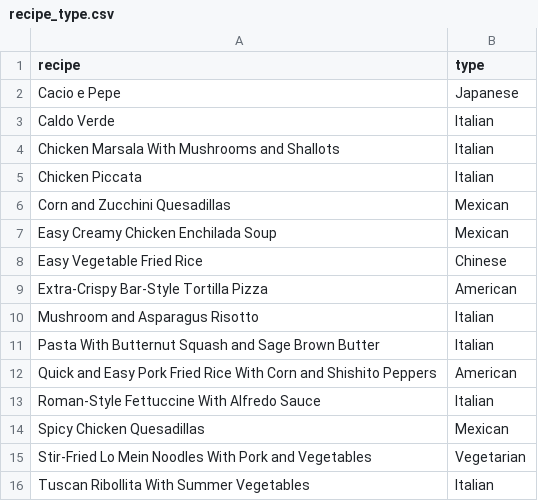
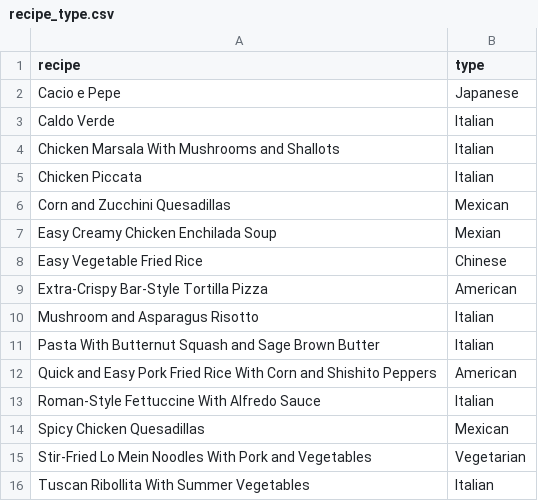
Before and after one commit to cs7450/vis, a CSV file: recipe_type.csv, drawn as a sheet.

```diff
--- a/recipe_type.csv
+++ b/recipe_type.csv
@@ -6,3 +6,3 @@ Chicken Piccata,Italian
 Corn and Zucchini Quesadillas,Mexican
-Easy Creamy Chicken Enchilada Soup,Mexican
+Easy Creamy Chicken Enchilada Soup,Mexian
 Easy Vegetable Fried Rice,Chinese
```
Also changed, not shown: dict.csv, 5 other files.
